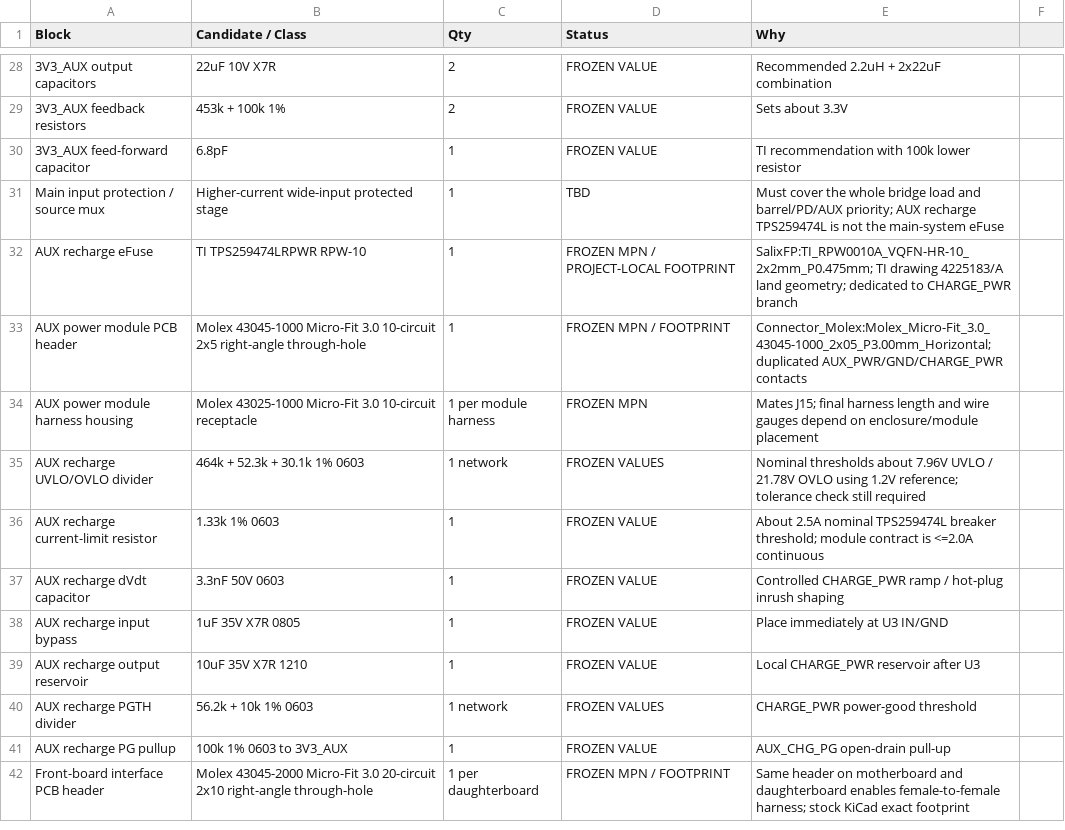
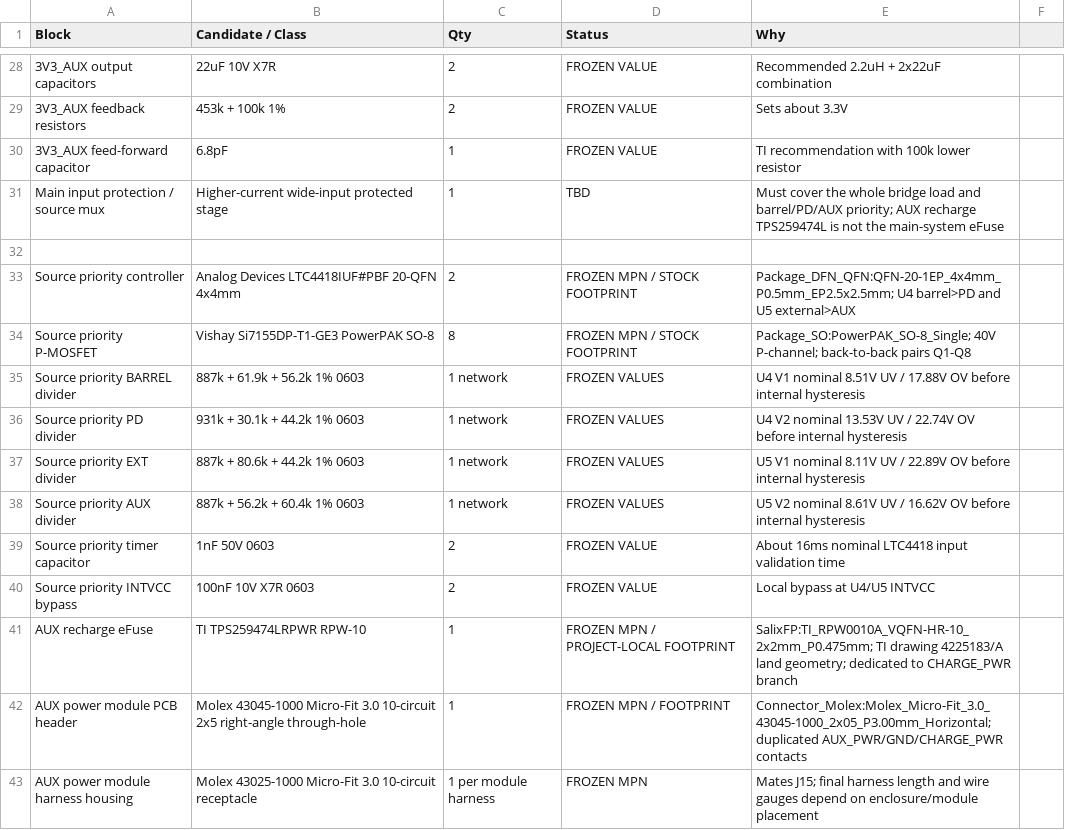
Before and after one commit to Ebdsaleh/SalixControllerBridge, a CSV file: hardware/motherboard/rev_a/docs/BOM_CANDIDATES.csv, drawn as a sheet; only a part is shown, gaps mark what is left out; the shorter side is filled out with more unchanged rows; the diff names each change by its address in the sheet, - before the commit and + after, or states it on an @@ line.

Commit message:
Add cascaded source-priority PowerPath

```diff
--- a/hardware/motherboard/rev_a/docs/BOM_CANDIDATES.csv
+++ b/hardware/motherboard/rev_a/docs/BOM_CANDIDATES.csv
+row 32: (empty)
+row 33: Source priority controller | Analog Devices LTC4418IUF#PBF 20-QFN 4x4mm | 2 | FROZEN MPN / STOCK FOOTPRINT | Package_DFN_QFN:QFN-20-1EP_4x4mm_P0.5mm_EP2.5x2.5mm; U4 barrel>PD and U5 external>AUX
+row 34: Source priority P-MOSFET | Vishay Si7155DP-T1-GE3 PowerPAK SO-8 | 8 | FROZEN MPN / STOCK FOOTPRINT | Package_SO:PowerPAK_SO-8_Single; 40V P-channel; back-to-back pairs Q1-Q8
+row 35: Source priority BARREL divider | 887k + 61.9k + 56.2k 1% 0603 | 1 network | FROZEN VALUES | U4 V1 nominal 8.51V UV / 17.88V OV before internal hysteresis
+row 36: Source priority PD divider | 931k + 30.1k + 44.2k 1% 0603 | 1 network | FROZEN VALUES | U4 V2 nominal 13.53V UV / 22.74V OV before internal hysteresis
+row 37: Source priority EXT divider | 887k + 80.6k + 44.2k 1% 0603 | 1 network | FROZEN VALUES | U5 V1 nominal 8.11V UV / 22.89V OV before internal hysteresis
+row 38: Source priority AUX divider | 887k + 56.2k + 60.4k 1% 0603 | 1 network | FROZEN VALUES | U5 V2 nominal 8.61V UV / 16.62V OV before internal hysteresis
+row 39: Source priority timer capacitor | 1nF 50V 0603 | 2 | FROZEN VALUE | About 16ms nominal LTC4418 input validation time
+row 40: Source priority INTVCC bypass | 100nF 10V X7R 0603 | 2 | FROZEN VALUE | Local bypass at U4/U5 INTVCC
```
Also changed, not shown: 6 other files.
